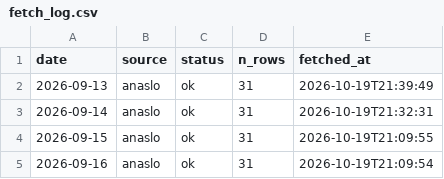
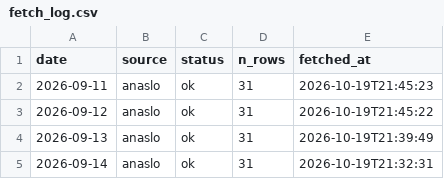
Before and after one commit to koukikoukisanosano-ai/hana-wo, a CSV file: data/fetch_log.csv, drawn as a sheet; only a part is shown; the shorter side is filled out with more unchanged rows.

```diff
--- a/data/fetch_log.csv
+++ b/data/fetch_log.csv
@@ -1,2 +1,4 @@
 date,source,status,n_rows,fetched_at
+2026-09-11,anaslo,ok,31,2026-10-19T21:45:23
+2026-09-12,anaslo,ok,31,2026-10-19T21:45:22
 2026-09-13,anaslo,ok,31,2026-10-19T21:39:49
```
Also changed, not shown: data/daily_settings.csv, data/predictions/2026-10-19.csv, 8 other files.
